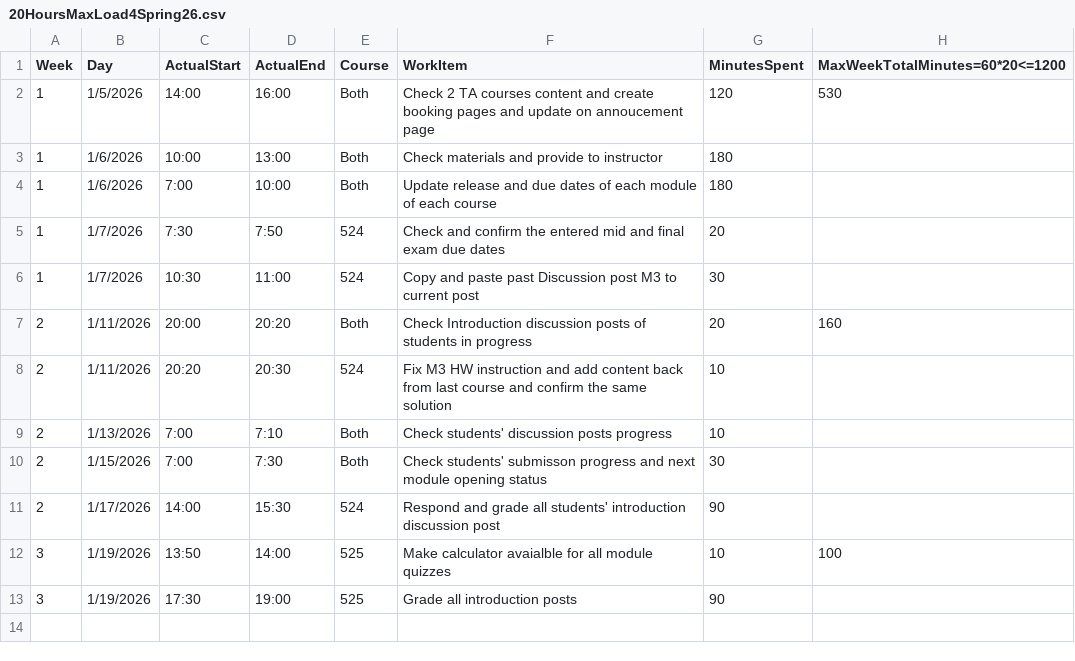
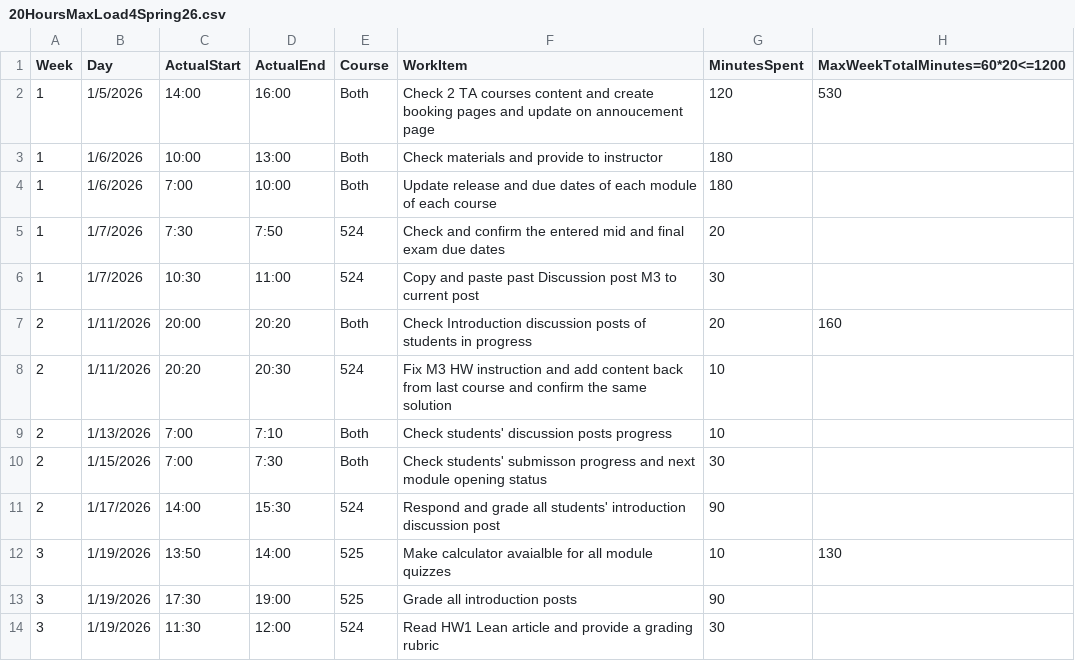
Before and after one commit to mutingma123/2026SpringTAHoursLoad, a CSV file: 20HoursMaxLoad4Spring26.csv, drawn as a sheet.

Commit message:
[3-130] Update minutes spent for calculator availability entry in TA hours CSV

```diff
--- a/20HoursMaxLoad4Spring26.csv
+++ b/20HoursMaxLoad4Spring26.csv
@@ -11,3 +11,4 @@
 2,1/17/2026,14:00,15:30,524,Respond and grade all students' introduction discussion post,90,
-3,1/19/2026,13:50,14:00,525,Make calculator avaialble for all module quizzes,10,100
+3,1/19/2026,13:50,14:00,525,Make calculator avaialble for all module quizzes,10,130
 3,1/19/2026,17:30,19:00,525,Grade all introduction posts,90,
+3,1/19/2026,11:30,12:00,524,Read HW1 Lean article and provide a grading rubric,30,
```
